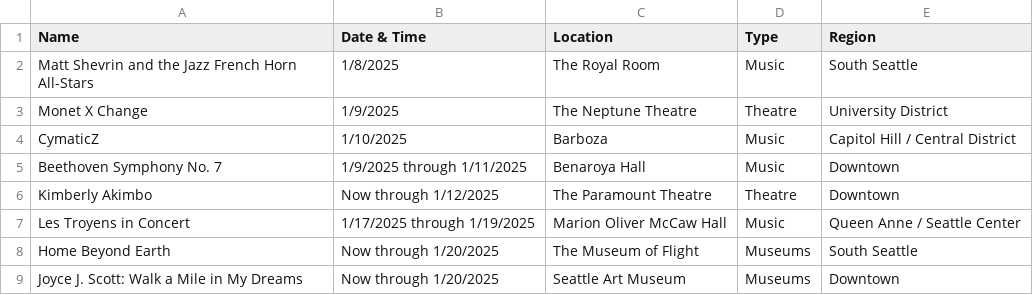
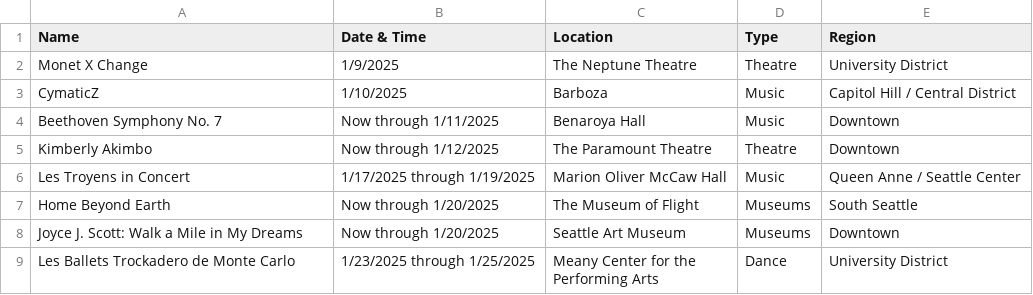
Before and after one commit to yeyfreya/TECHIN510_Lab4, a CSV file: events_basic.csv, drawn as a sheet; only a part is shown; the shorter side is filled out with more unchanged rows.

```diff
--- a/events_basic.csv
+++ b/events_basic.csv
@@ -1,6 +1,5 @@
 Name,Date & Time,Location,Type,Region
-Matt Shevrin and the Jazz French Horn All-Stars,1/8/2025,The Royal Room,Music,South Seattle
 Monet X Change,1/9/2025,The Neptune Theatre,Theatre,University District
 CymaticZ,1/10/2025,Barboza,Music,Capitol Hill / Central District
-Beethoven Symphony No. 7,1/9/2025 through 1/11/2025,Benaroya Hall,Music,Downtown
+Beethoven Symphony No. 7,Now through 1/11/2025,Benaroya Hall,Music,Downtown
 Kimberly Akimbo,Now through 1/12/2025,The Paramount Theatre,Theatre,Downtown
```
Also changed, not shown: events.csv, events_latlon.csv.
